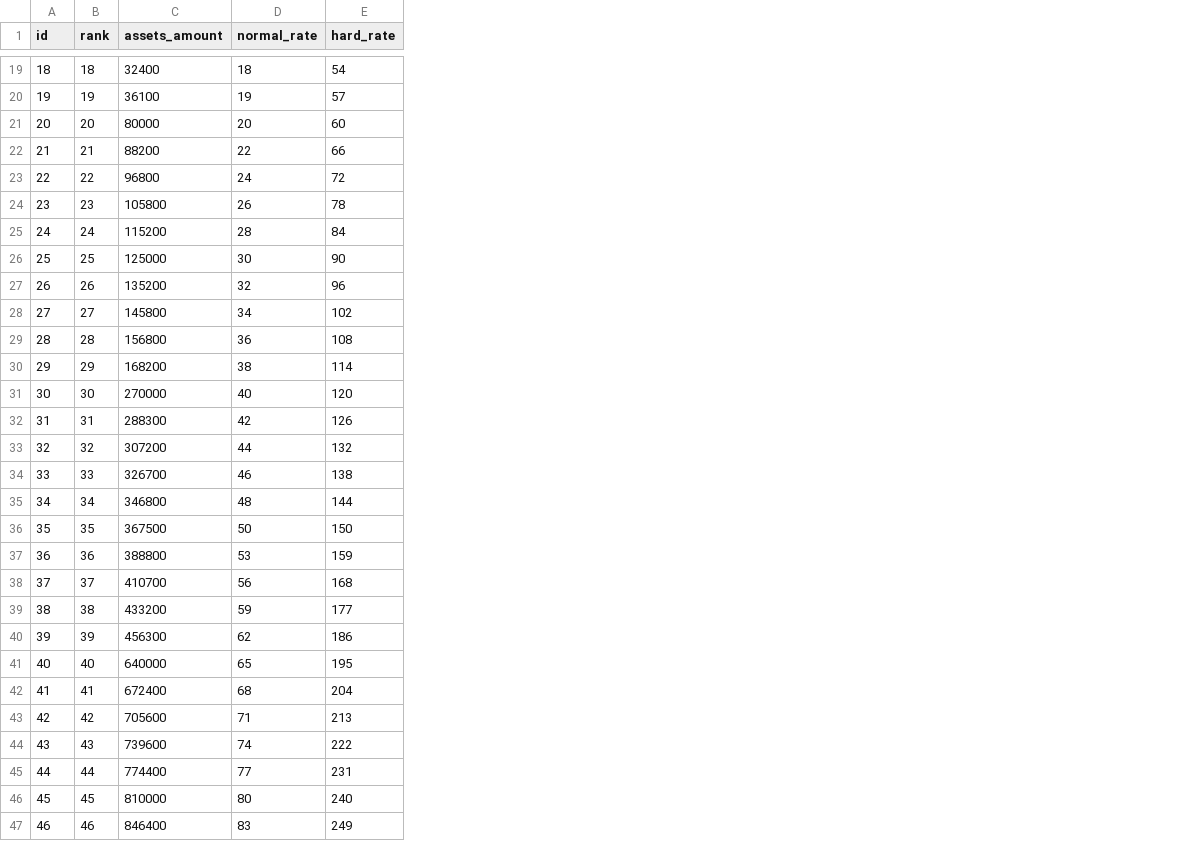
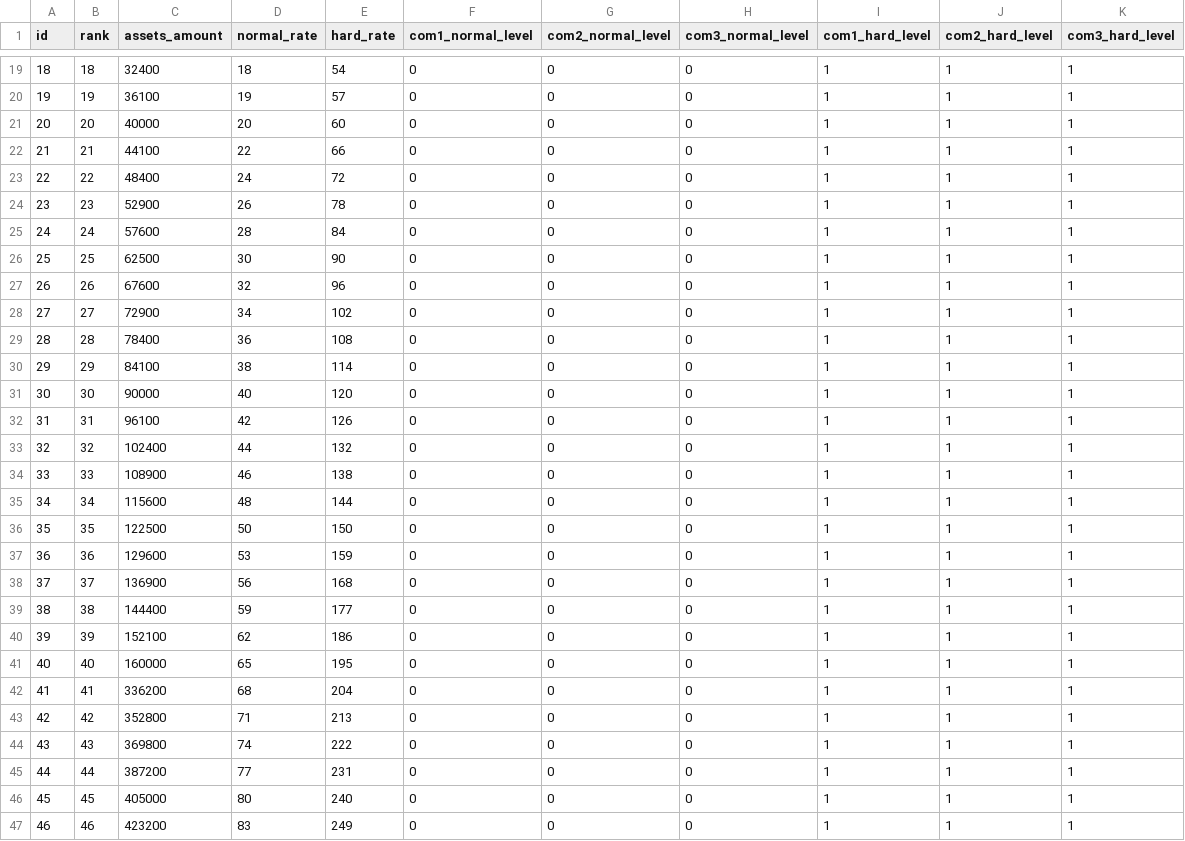
Before and after one commit to zooKentaro/chitoi, a CSV file: masterdata/csv/user_rank.csv, drawn as a sheet; only a part is shown, gaps mark what is left out; the diff covers the shown part only; the diff names each change by its address in the sheet, - before the commit and + after, or states it on an @@ line.

Commit message:
update masterdata.

```diff
--- a/masterdata/csv/user_rank.csv
+++ b/masterdata/csv/user_rank.csv
+column F (com1_normal_level), rows 19-47: all 0
+column G (com2_normal_level), rows 19-47: all 0
+column H (com3_normal_level), rows 19-47: all 0
+column I (com1_hard_level), rows 19-47: all 1
+column J (com2_hard_level), rows 19-47: all 1
+column K (com3_hard_level), rows 19-47: all 1
-C21 (assets_amount): 80000
+C21 (assets_amount): 40000
-C22 (assets_amount): 88200
+C22 (assets_amount): 44100
-C23 (assets_amount): 96800
+C23 (assets_amount): 48400
-C24 (assets_amount): 105800
+C24 (assets_amount): 52900
-C25 (assets_amount): 115200
+C25 (assets_amount): 57600
-C26 (assets_amount): 125000
+C26 (assets_amount): 62500
-C27 (assets_amount): 135200
+C27 (assets_amount): 67600
-C28 (assets_amount): 145800
+C28 (assets_amount): 72900
-C29 (assets_amount): 156800
+C29 (assets_amount): 78400
-C30 (assets_amount): 168200
+C30 (assets_amount): 84100
-C31 (assets_amount): 270000
+C31 (assets_amount): 90000
-C32 (assets_amount): 288300
+C32 (assets_amount): 96100
-C33 (assets_amount): 307200
+C33 (assets_amount): 102400
-C34 (assets_amount): 326700
+C34 (assets_amount): 108900
-C35 (assets_amount): 346800
+C35 (assets_amount): 115600
-C36 (assets_amount): 367500
+C36 (assets_amount): 122500
-C37 (assets_amount): 388800
+C37 (assets_amount): 129600
-C38 (assets_amount): 410700
+C38 (assets_amount): 136900
-C39 (assets_amount): 433200
+C39 (assets_amount): 144400
-C40 (assets_amount): 456300
+C40 (assets_amount): 152100
-C41 (assets_amount): 640000
+C41 (assets_amount): 160000
-C42 (assets_amount): 672400
+C42 (assets_amount): 336200
-C43 (assets_amount): 705600
+C43 (assets_amount): 352800
-C44 (assets_amount): 739600
+C44 (assets_amount): 369800
-C45 (assets_amount): 774400
+C45 (assets_amount): 387200
-C46 (assets_amount): 810000
+C46 (assets_amount): 405000
-C47 (assets_amount): 846400
+C47 (assets_amount): 423200
```
Also changed, not shown: 54 edited cells elsewhere in this file, masterdata/csv/business.csv.
